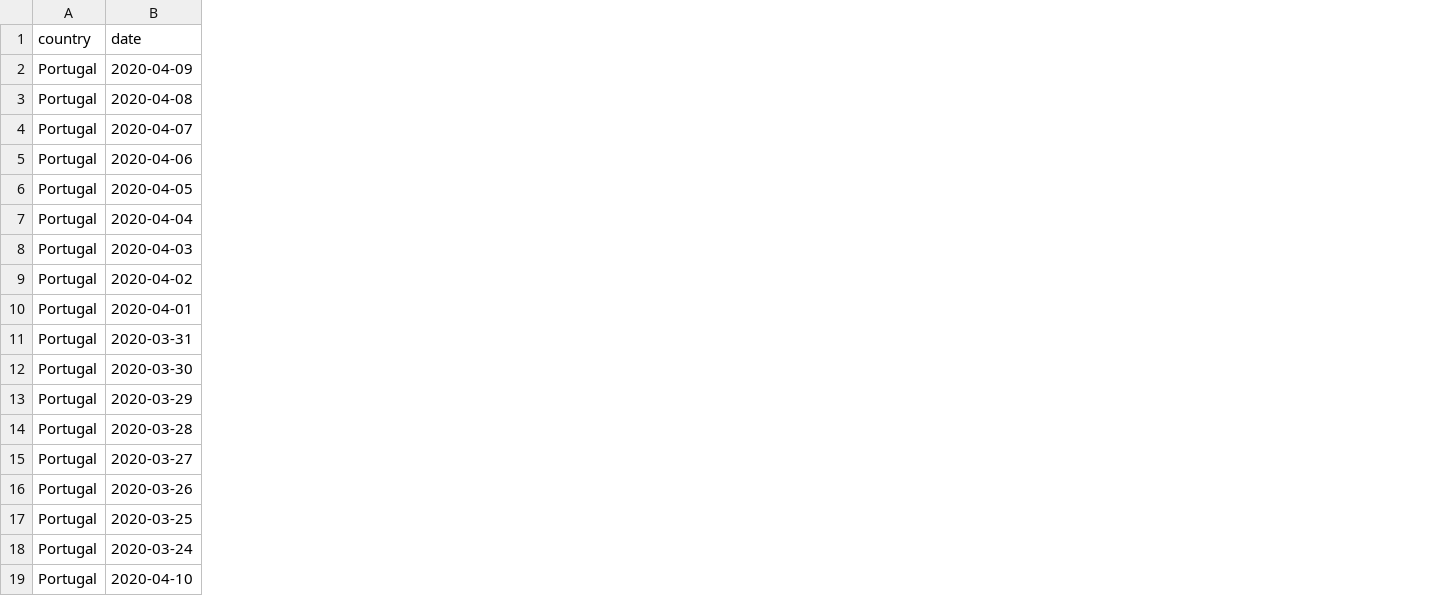
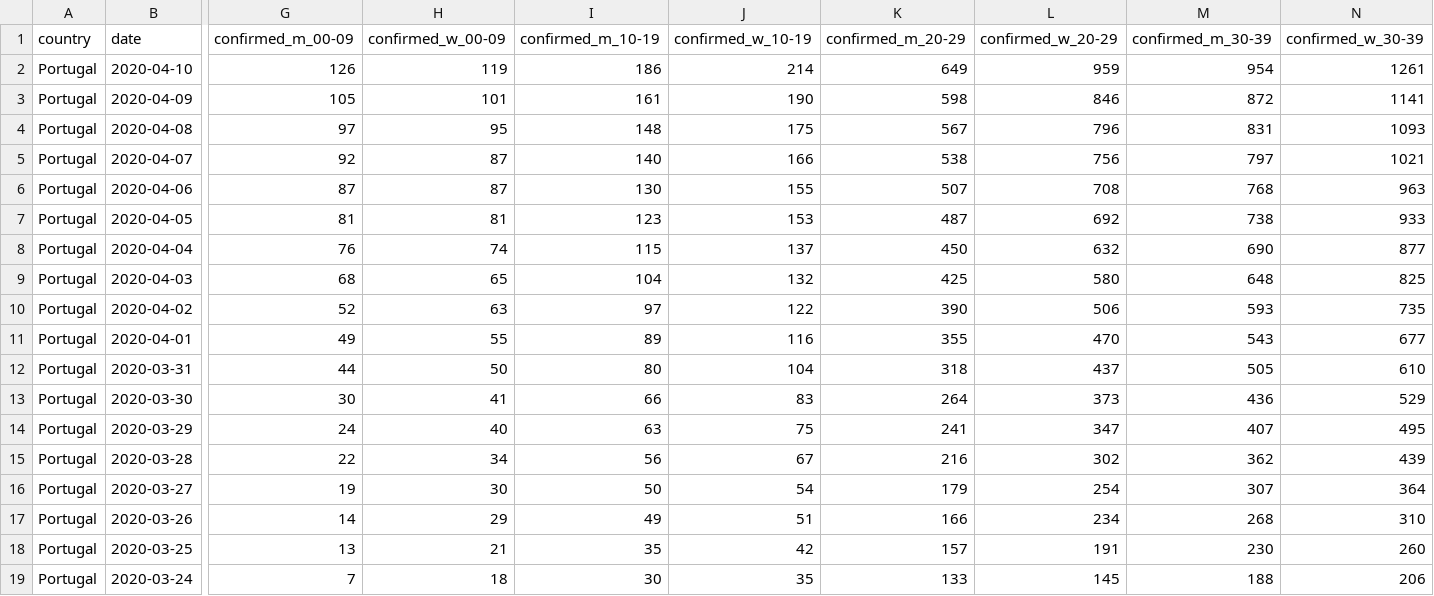
Before and after one commit to averissimo/covid19.pt.data, a CSV file: data/dgs_pt.csv, drawn as a sheet; only a part is shown, gaps mark what is left out; addresses are those after the commit; the diff covers the shown part only; the diff names each change by its address in the sheet, - before the commit and + after, or states it on an @@ line.

```diff
--- a/data/dgs_pt.csv
+++ b/data/dgs_pt.csv
+column G (confirmed_m_00-09), rows 3-19: 105 | 97 | 92 | 87 | 81 | 76 | 68 | 52 | 49 | 44 | 30 | 24 | 22 | 19 | 14 | 13 | 7
+column H (confirmed_w_00-09), rows 3-19: 101 | 95 | 87 | 87 | 81 | 74 | 65 | 63 | 55 | 50 | 41 | 40 | 34 | 30 | 29 | 21 | 18
+column I (confirmed_m_10-19), rows 3-19: 161 | 148 | 140 | 130 | 123 | 115 | 104 | 97 | 89 | 80 | 66 | 63 | 56 | 50 | 49 | 35 | 30
+column J (confirmed_w_10-19), rows 3-19: 190 | 175 | 166 | 155 | 153 | 137 | 132 | 122 | 116 | 104 | 83 | 75 | 67 | 54 | 51 | 42 | 35
+column K (confirmed_m_20-29), rows 3-19: 598 | 567 | 538 | 507 | 487 | 450 | 425 | 390 | 355 | 318 | 264 | 241 | 216 | 179 | 166 | 157 | 133
+column L (confirmed_w_20-29), rows 3-19: 846 | 796 | 756 | 708 | 692 | 632 | 580 | 506 | 470 | 437 | 373 | 347 | 302 | 254 | 234 | 191 | 145
+column M (confirmed_m_30-39), rows 3-19: 872 | 831 | 797 | 768 | 738 | 690 | 648 | 593 | 543 | 505 | 436 | 407 | 362 | 307 | 268 | 230 | 188
+column N (confirmed_w_30-39), rows 3-19: 1141 | 1093 | 1021 | 963 | 933 | 877 | 825 | 735 | 677 | 610 | 529 | 495 | 439 | 364 | 310 | 260 | 206
@@ row 19 moved to row 2: Portugal @@
```
Also changed, not shown: 28 added columns and 1 edited cell elsewhere in this file, 2 other files.
